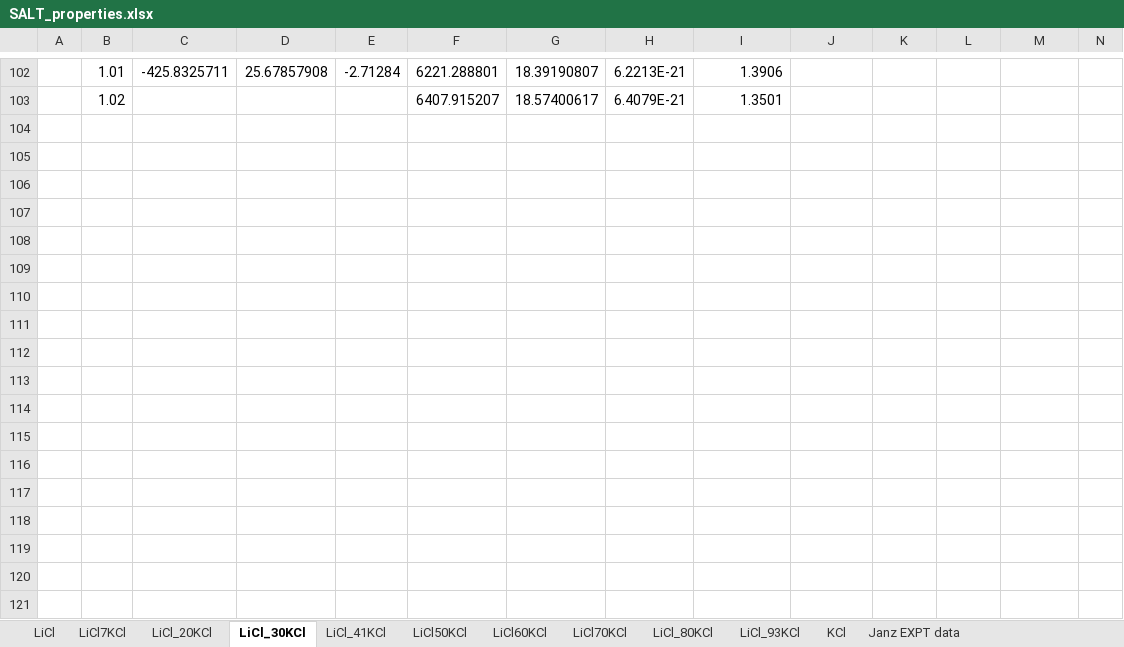
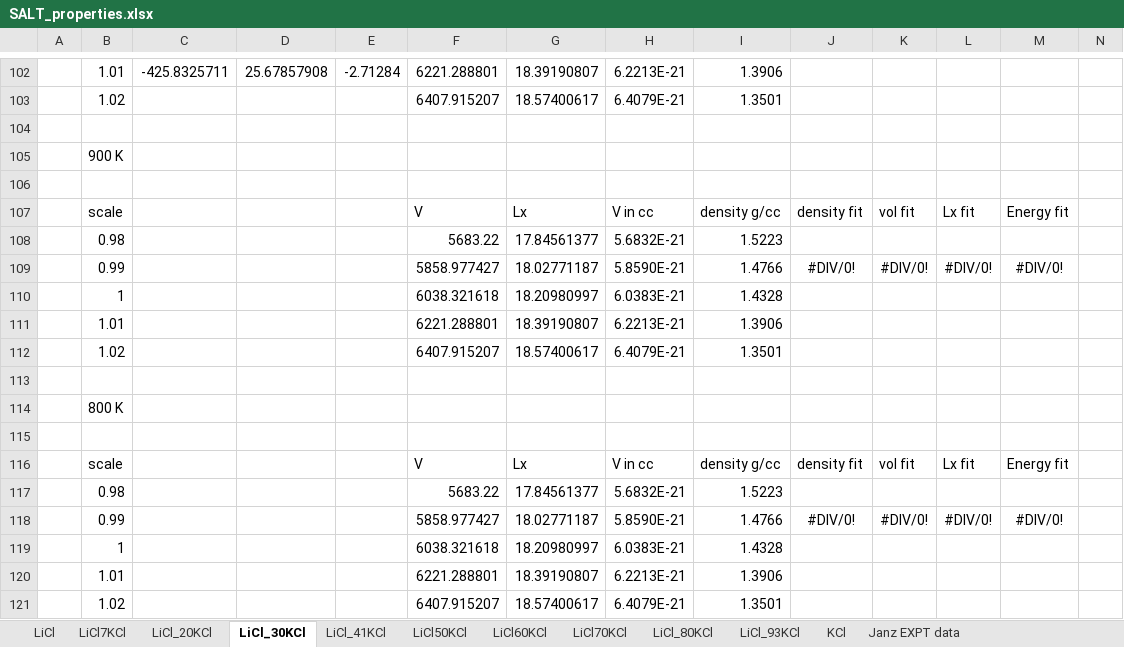
Before and after one commit to benbeeler/spreadsheets, an Excel workbook: SALT/SALT_properties.xlsx, sheet LiCl_30KCl, drawn as a sheet; only a part is shown, gaps mark what is left out; values as stored, in another font and other column widths than the file's, no borders; charts and pictures not drawn; rows hold the shown columns only; the diff names each change by its address in the sheet, - before the commit and + after, or states it on an @@ line.

```diff
--- a/SALT/SALT_properties.xlsx (sheet LiCl_30KCl)
+++ b/SALT/SALT_properties.xlsx (sheet LiCl_30KCl)
+row 104: (empty)
+row 105:  | 900 K
+row 106: (empty)
+row 107:  | scale |  |  |  | V | Lx | V in cc | density g/cc | density fit | vol fit | Lx fit | Energy fit
+row 108:  | 0.98 |  |  |  | 5683.22 | 17.84561377 | 5.6832E-21 | 1.5223
+row 109:  | 0.99 |  |  |  | 5858.977427 | 18.02771187 | 5.8590E-21 | 1.4766 | #DIV/0! | #DIV/0! | #DIV/0! | #DIV/0!
+row 110:  | 1 |  |  |  | 6038.321618 | 18.20980997 | 6.0383E-21 | 1.4328
+row 111:  | 1.01 |  |  |  | 6221.288801 | 18.39190807 | 6.2213E-21 | 1.3906
+row 112:  | 1.02 |  |  |  | 6407.915207 | 18.57400617 | 6.4079E-21 | 1.3501
+row 113: (empty)
+row 114:  | 800 K
+row 115: (empty)
+row 116:  | scale |  |  |  | V | Lx | V in cc | density g/cc | density fit | vol fit | Lx fit | Energy fit
+row 117:  | 0.98 |  |  |  | 5683.22 | 17.84561377 | 5.6832E-21 | 1.5223
+row 118:  | 0.99 |  |  |  | 5858.977427 | 18.02771187 | 5.8590E-21 | 1.4766 | #DIV/0! | #DIV/0! | #DIV/0! | #DIV/0!
+row 119:  | 1 |  |  |  | 6038.321618 | 18.20980997 | 6.0383E-21 | 1.4328
+row 120:  | 1.01 |  |  |  | 6221.288801 | 18.39190807 | 6.2213E-21 | 1.3906
+row 121:  | 1.02 |  |  |  | 6407.915207 | 18.57400617 | 6.4079E-21 | 1.3501
```
Also changed, not shown: sheet LiCl_41KCl, sheet summary2, sheet LiCl_20KCl, sheet LiCl50KCl, sheet LiCl60KCl, sheet LiCl, charts or pictures, SALT/FLiNaK_properties.xlsx, SALT/NaCl-PuCl3.xlsx, 12 other files.
